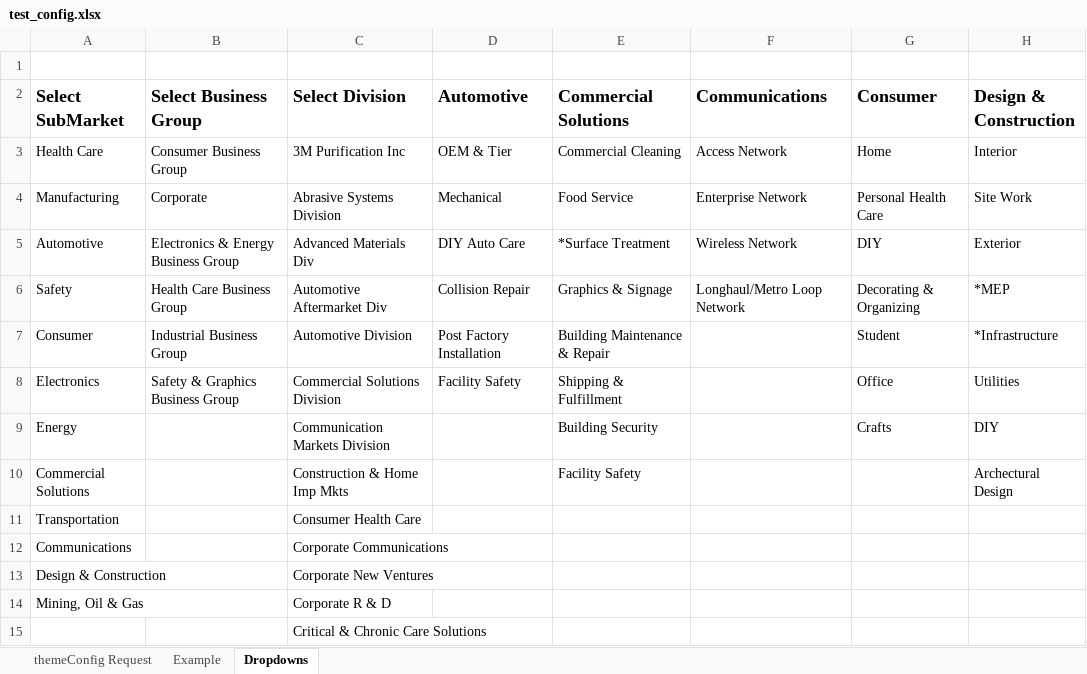
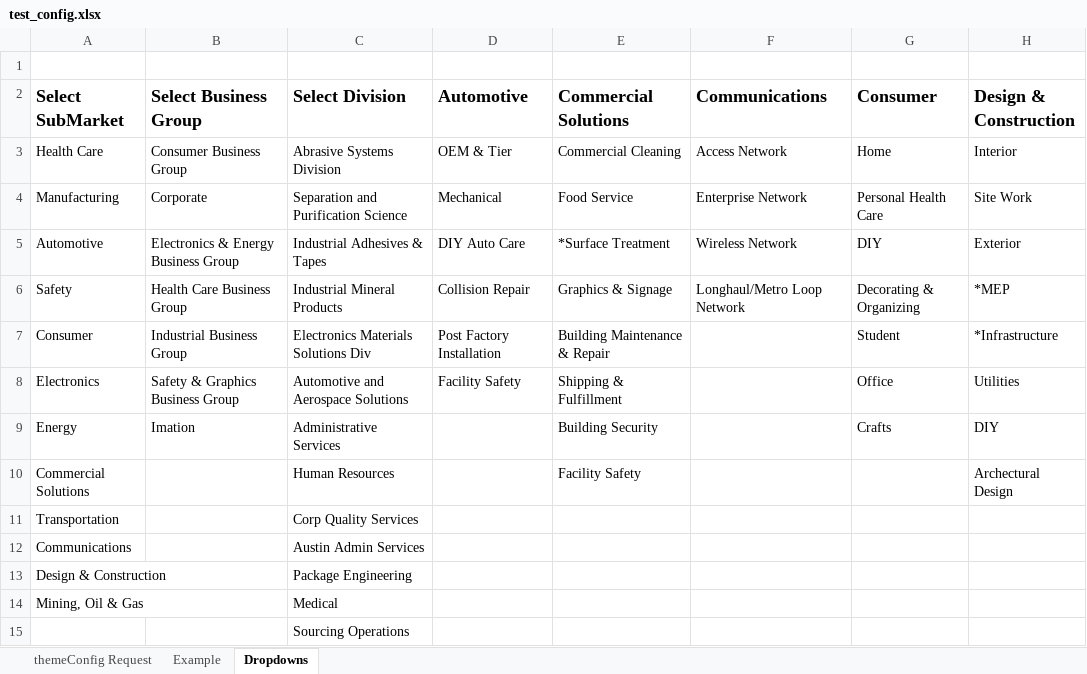
Before and after one commit to tmstani23/Site-Config-Generator, an Excel workbook: test_config.xlsx, sheet Dropdowns, drawn as a sheet; only a part is shown; the shorter side is filled out with more unchanged rows; values as stored, in another font and other column widths than the file's, no borders; table styles not drawn; rows hold the shown columns only; the diff covers the shown part only; the diff names each change by its address in the sheet, - before the commit and + after, or states it on an @@ line.

Commit message:
Update 4
Added function that asks user for a range of cells to parse from the excel spreadsheet. The function then parses the correct range into a object with all the headings links and labels.  Added example returned object for use in parsing the correct segments into arrays.

```diff
--- a/test_config.xlsx (sheet Dropdowns)
+++ b/test_config.xlsx (sheet Dropdowns)
-C3 (Select Division): 3M Purification Inc
+C3 (Select Division): Abrasive Systems Division
-C4 (Select Division): Abrasive Systems Division
+C4 (Select Division): Separation and Purification Science
-C5 (Select Division): Advanced Materials Div
+C5 (Select Division): Industrial Adhesives & Tapes
-C6 (Select Division): Automotive Aftermarket Div
+C6 (Select Division): Industrial Mineral Products
-C7 (Select Division): Automotive Division
+C7 (Select Division): Electronics Materials Solutions Div
-C8 (Select Division): Commercial Solutions Division
+C8 (Select Division): Automotive and Aerospace Solutions
-B9 (Select Business Group): (empty)
+B9 (Select Business Group): Imation
-C9 (Select Division): Communication Markets Division
+C9 (Select Division): Administrative Services
-C10 (Select Division): Construction & Home Imp Mkts
+C10 (Select Division): Human Resources
-C11 (Select Division): Consumer Health Care
+C11 (Select Division): Corp Quality Services
-C12 (Select Division): Corporate Communications
+C12 (Select Division): Austin Admin Services
-C13 (Select Division): Corporate New Ventures
+C13 (Select Division): Package Engineering
-C14 (Select Division): Corporate R & D
+C14 (Select Division): Medical
+row 15:  |  | Sourcing Operations
```
Also changed, not shown: 53 added rows, 8 removed rows and 17 edited cells elsewhere in this sheet, sheet themeConfig Request, 2 other files.
